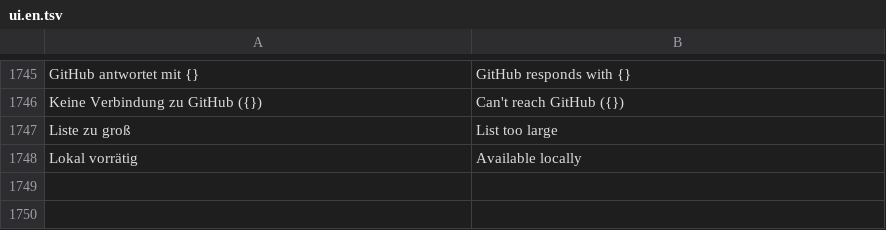
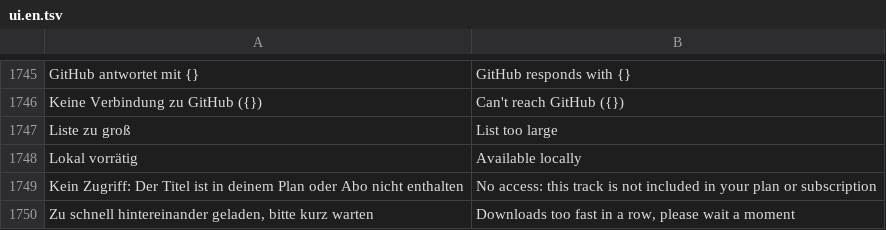
Before and after one commit to zqqqqx/cutline, a TSV file: crates/cl-i18n/locales/ui.en.tsv, drawn as a sheet; only a part is shown, gaps mark what is left out.

```diff
--- a/crates/cl-i18n/locales/ui.en.tsv
+++ b/crates/cl-i18n/locales/ui.en.tsv
@@ -1748 +1748,3 @@ Liste zu groß	List too large
 Lokal vorrätig	Available locally
+Kein Zugriff: Der Titel ist in deinem Plan oder Abo nicht enthalten	No access: this track is not included in your plan or subscription
+Zu schnell hintereinander geladen, bitte kurz warten	Downloads too fast in a row, please wait a moment
```
Also changed, not shown: 2 other files.
